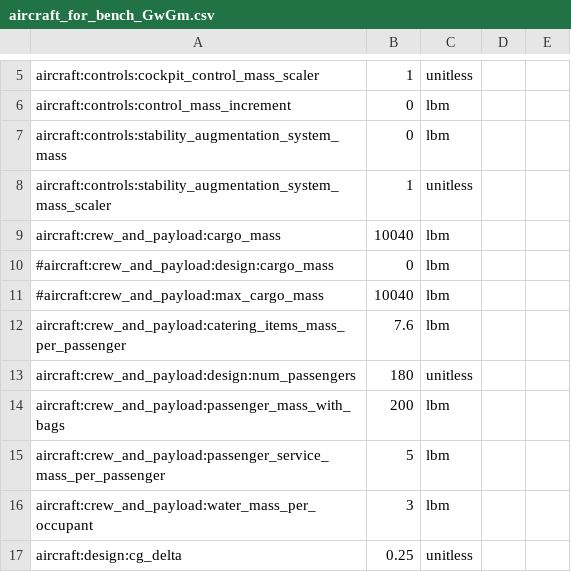
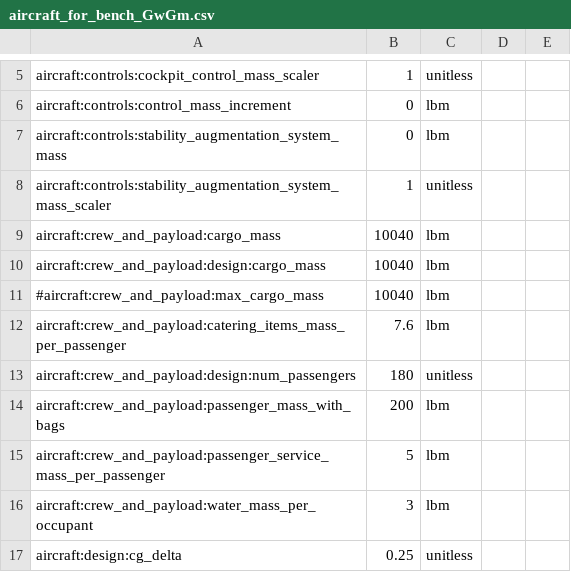
Before and after one commit to OpenMDAO/Aviary, a CSV file: aviary/models/test_aircraft/aircraft_for_bench_GwGm.csv, drawn as a sheet; only a part is shown, gaps mark what is left out.

Commit message:
update preprocessors with error message when flying with more payload than design

```diff
--- a/aviary/models/test_aircraft/aircraft_for_bench_GwGm.csv
+++ b/aviary/models/test_aircraft/aircraft_for_bench_GwGm.csv
@@ -9,3 +9,3 @@ aircraft:controls:stability_augmentation_system_mass_scaler,1,unitless
 aircraft:crew_and_payload:cargo_mass,10040,lbm
-#aircraft:crew_and_payload:design:cargo_mass,0,lbm
+aircraft:crew_and_payload:design:cargo_mass,10040,lbm
 #aircraft:crew_and_payload:max_cargo_mass,10040,lbm
```
Also changed, not shown: 1 other file.
